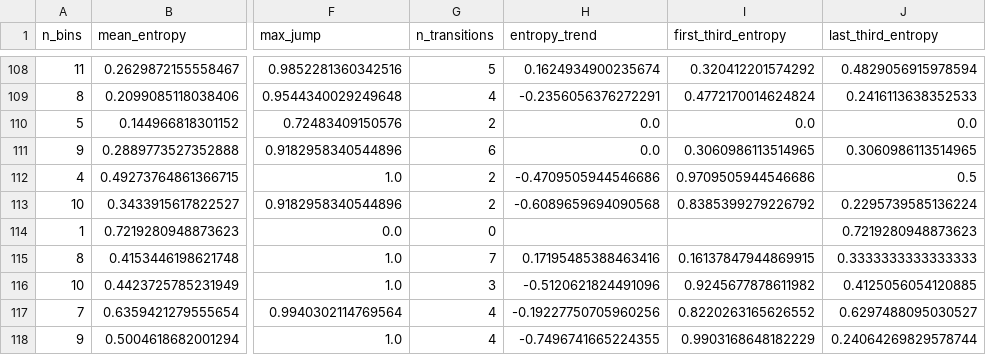
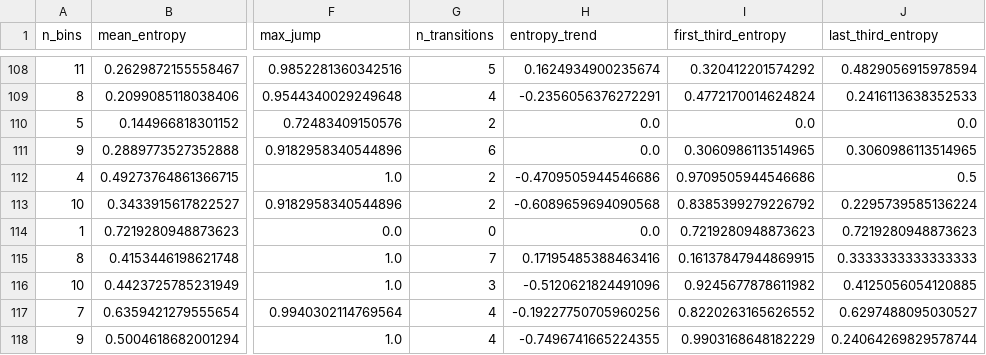
Before and after one commit to mchalekson/linkography_ai, a CSV file: outputs/tables/timing_features_with_outcomes.csv, drawn as a sheet; only a part is shown, gaps mark what is left out; the diff covers the shown part only; the diff names each change by its address in the sheet, - before the commit and + after, or states it on an @@ line.

Commit message:
latest batch entropy.

```diff
--- a/outputs/tables/timing_features_with_outcomes.csv
+++ b/outputs/tables/timing_features_with_outcomes.csv
-H114 (entropy_trend): (empty)
+H114 (entropy_trend): 0.0
-I114 (first_third_entropy): (empty)
+I114 (first_third_entropy): 0.7219280948873623
```
Also changed, not shown: 14 edited cells elsewhere in this file, 8 other files.
